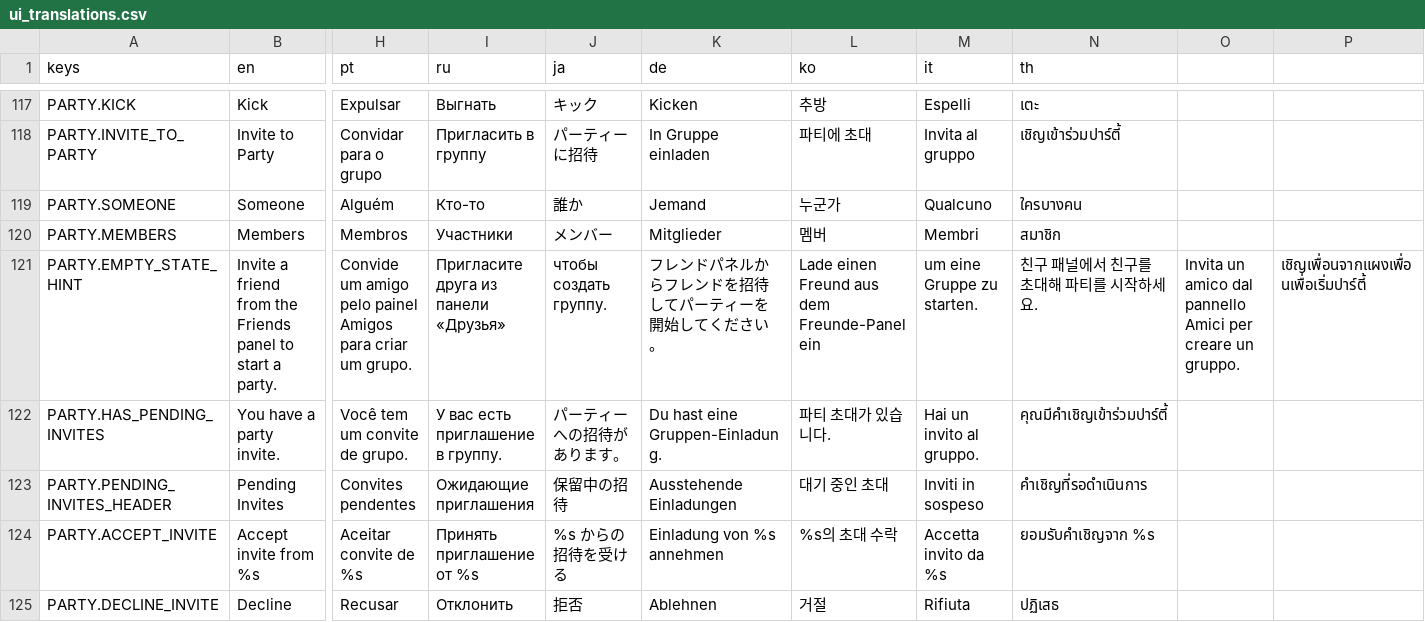
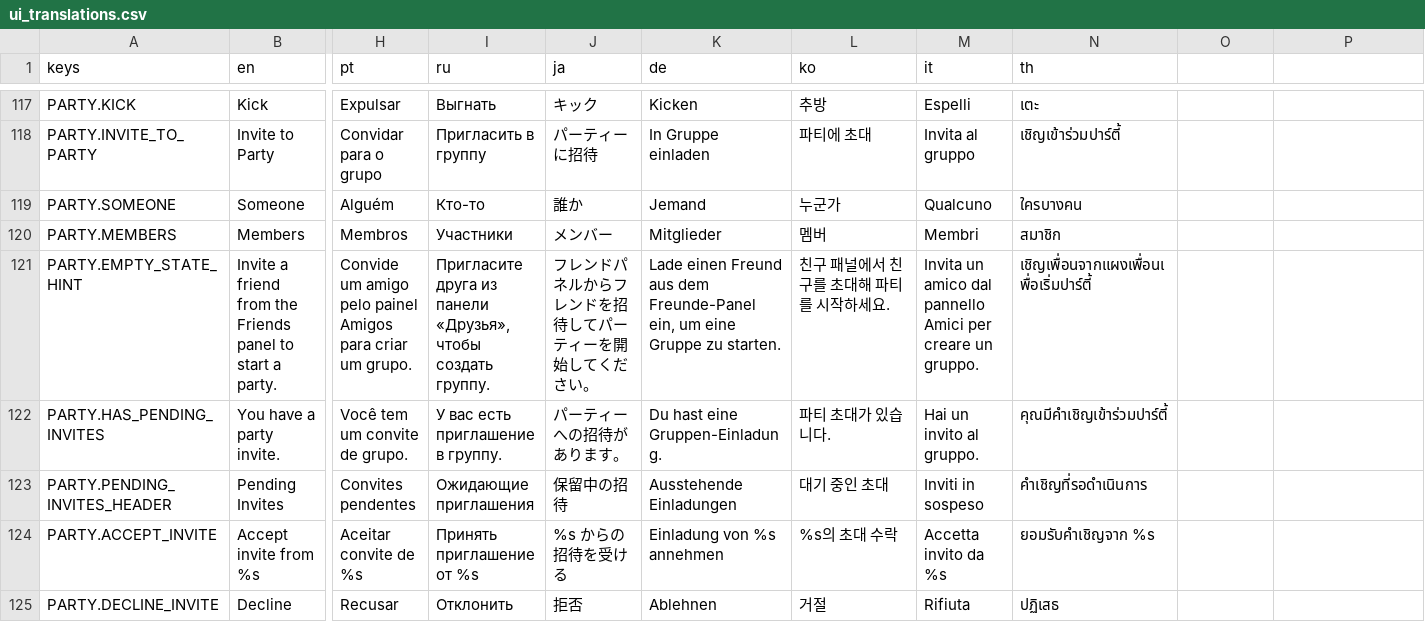
Before and after one commit to SnoringCatGames/hopnbop, a CSV file: translations/ui_translations.csv, drawn as a sheet; only a part is shown, gaps mark what is left out; the diff covers the shown part only; the diff names each change by its address in the sheet, - before the commit and + after, or states it on an @@ line.

```diff
--- a/translations/ui_translations.csv
+++ b/translations/ui_translations.csv
-I121 (ru): …из панели «Друзья»
+I121 (ru): …из панели «Друзья», чтобы создать группу.
-J121 (ja): чтобы создать группу.
+J121 (ja): フレンドパネルからフレンドを招待してパーティーを開始してください。
-K121 (de): フレンドパネルからフレンドを招待してパーティーを開始してください。
+K121 (de): Lade einen Freund aus dem Freunde-Panel ein, um eine Gruppe zu starten.
-L121 (ko): Lade einen Freund aus dem Freunde-Panel ein
+L121 (ko): 친구 패널에서 친구를 초대해 파티를 시작하세요.
-M121 (it): um eine Gruppe zu starten.
+M121 (it): Invita un amico dal pannello Amici per creare un gruppo.
-N121 (th): 친구 패널에서 친구를 초대해 파티를 시작하세요.
+N121 (th): เชิญเพื่อนจากแผงเพื่อนเพื่อเริ่มปาร์ตี้
-O121: Invita un amico dal pannello Amici per creare un gruppo.
+O121: (empty)
-P121: เชิญเพื่อนจากแผงเพื่อนเพื่อเริ่มปาร์ตี้
+P121: (empty)
```
Also changed, not shown: 10 edited cells elsewhere in this file, 13 other files.
